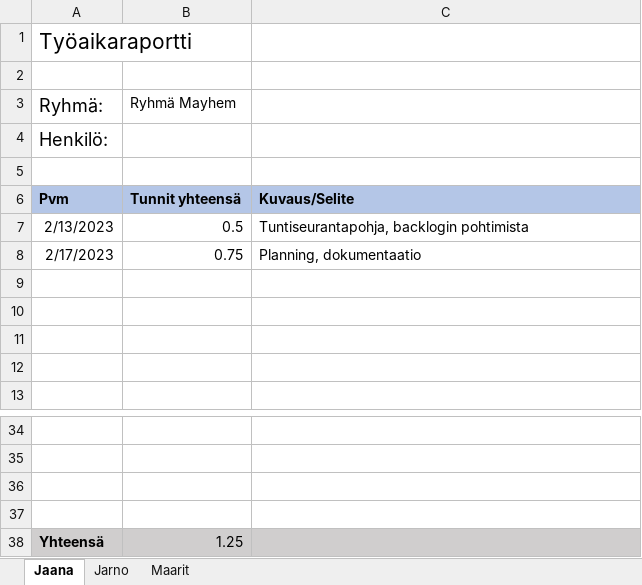
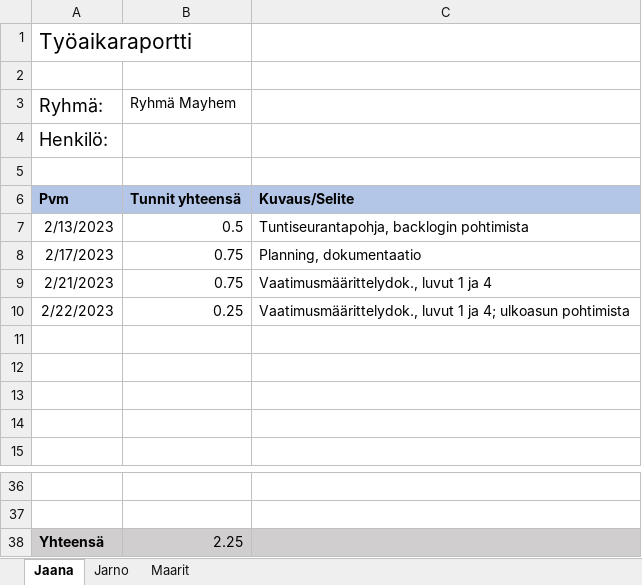
Before and after one commit to lepi313/Ohjelmistokehitysprojekti, an Excel workbook: Työajanseuranta/Tuntiseuranta.xlsx, sheet Jaana, drawn as a sheet; only a part is shown, gaps mark what is left out; values as stored, in another font and other column widths than the file's, no borders; removed rows and columns are numbered as before the commit, all else as after; the diff names each change by its address in the sheet, - before the commit and + after, or states it on an @@ line.

Commit message:
Vaatimusmäärittelydok.luvut 1 ja 4 täydennystä

```diff
--- a/Työajanseuranta/Tuntiseuranta.xlsx (sheet Jaana)
+++ b/Työajanseuranta/Tuntiseuranta.xlsx (sheet Jaana)
+row 9: 2/21/2023 | 0.75 | Vaatimusmäärittelydok., luvut 1 ja 4
+row 10: 2/22/2023 | 0.25 | Vaatimusmäärittelydok., luvut 1 ja 4; ulkoasun pohtimista
-row 36: (empty)
-row 37: (empty)
-B38 (Ryhmä Mayhem): 1.25
+B38 (Ryhmä Mayhem): 2.25
```
Also changed, not shown: 2 other files.
